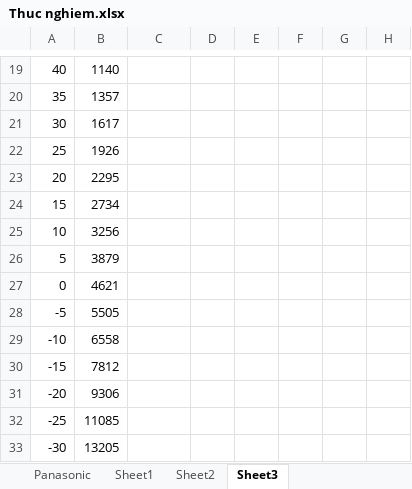
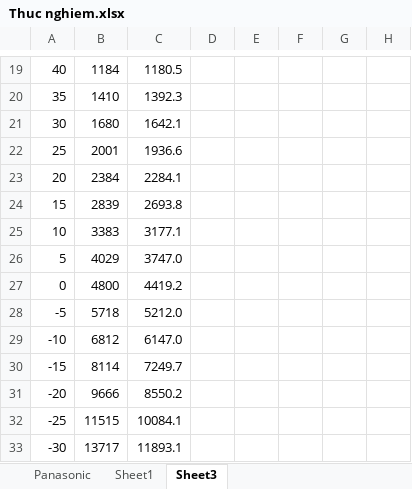
Before and after one commit to leminhtienla/thcb, an Excel workbook: docs/Thuc nghiem.xlsx, sheet Sheet3, drawn as a sheet; only a part is shown, gaps mark what is left out; values as stored, in another font and other column widths than the file's, no borders; the diff covers the shown part only; the diff names each change by its address in the sheet, - before the commit and + after, or states it on an @@ line.

```diff
--- a/docs/Thuc nghiem.xlsx (sheet Sheet3)
+++ b/docs/Thuc nghiem.xlsx (sheet Sheet3)
-sheet tab: Sheet2
-B19: 1140
+B19: 1184
-C19: (empty)
+C19: 1180.5
-B20: 1357
+B20: 1410
-C20: (empty)
+C20: 1392.3
-B21: 1617
+B21: 1680
-C21: (empty)
+C21: 1642.1
-B22: 1926
+B22: 2001
-C22: (empty)
+C22: 1936.6
-B23: 2295
+B23: 2384
-C23: (empty)
+C23: 2284.1
-B24: 2734
+B24: 2839
-C24: (empty)
+C24: 2693.8
-B25: 3256
+B25: 3383
-C25: (empty)
+C25: 3177.1
-B26: 3879
+B26: 4029
-C26: (empty)
+C26: 3747.0
-B27: 4621
+B27: 4800
-C27: (empty)
+C27: 4419.2
-B28: 5505
+B28: 5718
-C28: (empty)
+C28: 5212.0
-B29: 6558
+B29: 6812
-C29: (empty)
+C29: 6147.0
-B30: 7812
+B30: 8114
-C30: (empty)
+C30: 7249.7
-B31: 9306
+B31: 9666
-C31: (empty)
+C31: 8550.2
-B32: 11085
+B32: 11515
-C32: (empty)
+C32: 10084.1
-B33: 13205
+B33: 13717
-C33: (empty)
+C33: 11893.1
```
Also changed, not shown: 3 added rows, 3 removed rows and 26 edited cells elsewhere in this sheet, charts or pictures, 1 other file.
